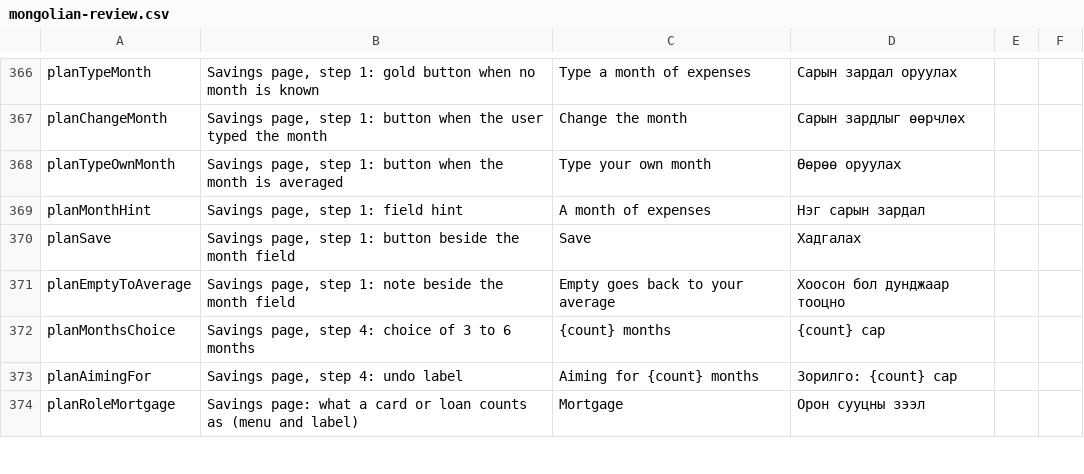
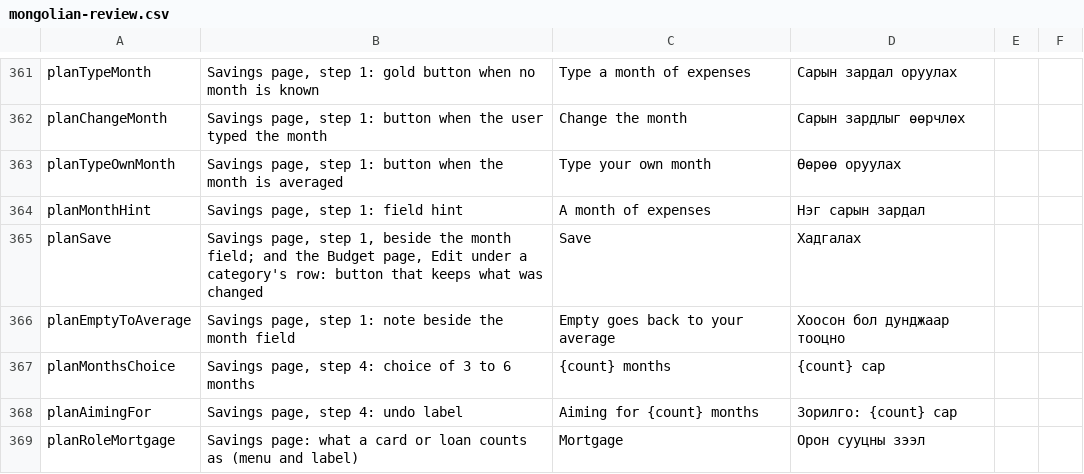
Before and after one commit to Loveland-Solutions/betterbudget-app, a CSV file: docs/mongolian-review.csv, drawn as a sheet; only a part is shown, gaps mark what is left out; the diff covers the shown part only.

```diff
--- a/docs/mongolian-review.csv
+++ b/docs/mongolian-review.csv
@@ -369,3 +364,3 @@ planTypeOwnMonth,"Savings page, step 1: button when the month is averaged",Type
 planMonthHint,"Savings page, step 1: field hint",A month of expenses,Нэг сарын зардал,,
-planSave,"Savings page, step 1: button beside the month field",Save,Хадгалах,,
+planSave,"Savings page, step 1, beside the month field; and the Budget page, Edit under a category's row: button that keeps what was changed",Save,Хадгалах,,
 planEmptyToAverage,"Savings page, step 1: note beside the month field",Empty goes back to your average,Хоосон бол дунджаар тооцно,,
```
Also changed, not shown: 16 added rows, 16 removed rows and 14 edited cells elsewhere in this file, 43 other files.
